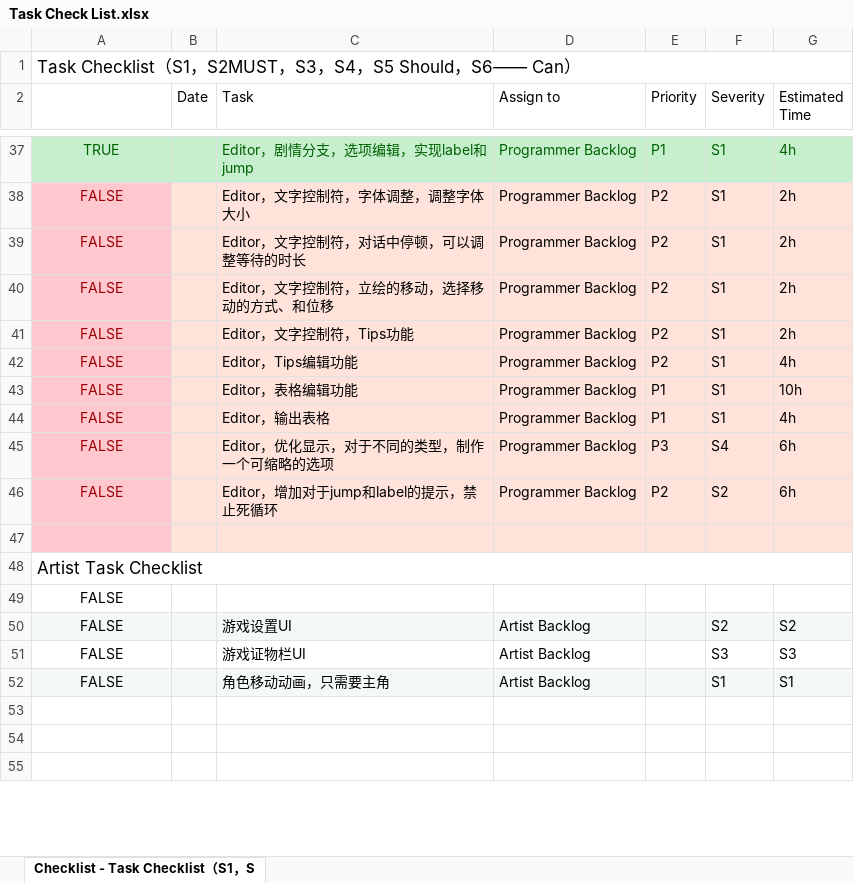
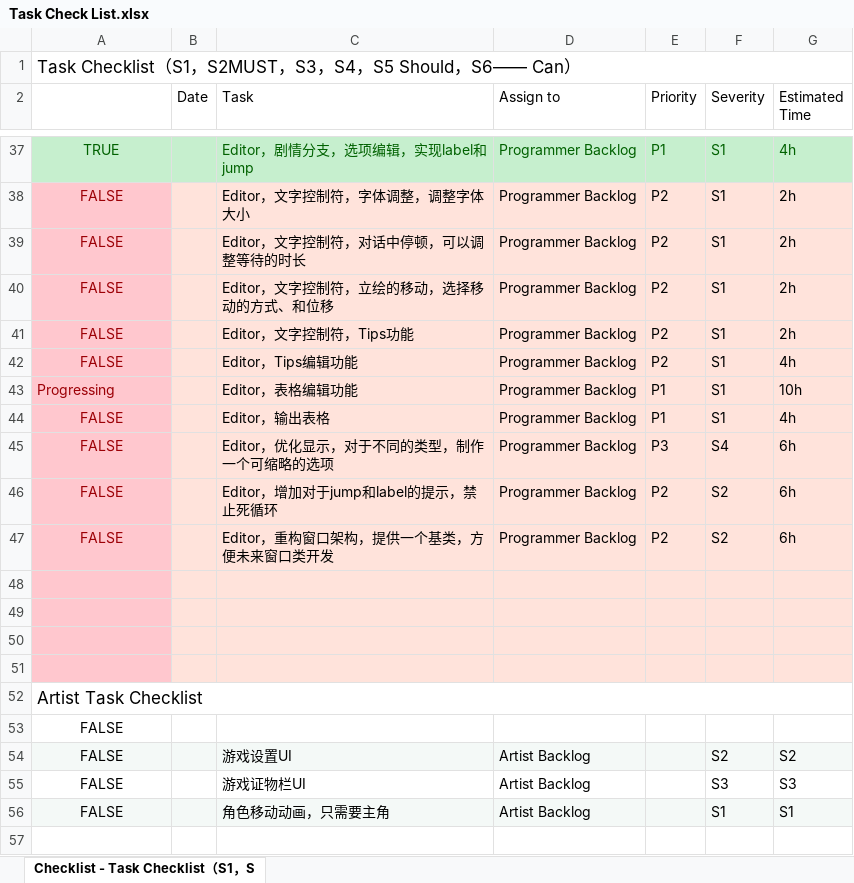
Before and after one commit to kwh3884858/Hippocampus, an Excel workbook: Documents/Project Manage/Task Check List.xlsx, sheet Checklist - Task Checklist（S1，S, drawn as a sheet; only a part is shown, gaps mark what is left out; the shorter side is filled out with more unchanged rows; values as stored, in another font and other column widths than the file's, no borders; charts and pictures not drawn; the diff names each change by its address in the sheet, - before the commit and + after, or states it on an @@ line.

Commit message:
Add heaven gate table data structure and UI windows

```diff
--- a/Documents/Project Manage/Task Check List.xlsx (sheet Checklist - Task Checklist（S1，S)
+++ b/Documents/Project Manage/Task Check List.xlsx (sheet Checklist - Task Checklist（S1，S)
-A43: FALSE
+A43: Progressing
-A43 alignment: center
+A43 alignment: left
+row 47: FALSE |  | Editor，重构窗口架构，提供一个基类，方便未来窗口类开发 | Programmer Backlog | P2 | S2 | 6h
+row 48: (empty)
+row 49: (empty)
+row 50: (empty)
```
Also changed, not shown: Documents/Project Manage/12-Month Programmer Calendar.xlsx, 7 other files.
